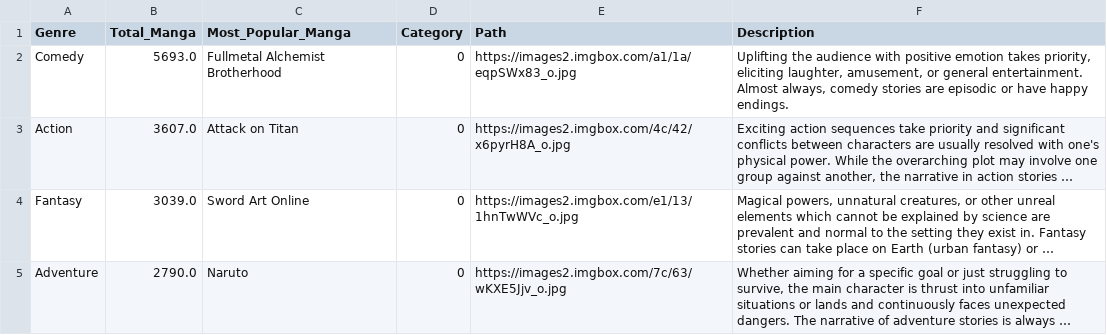
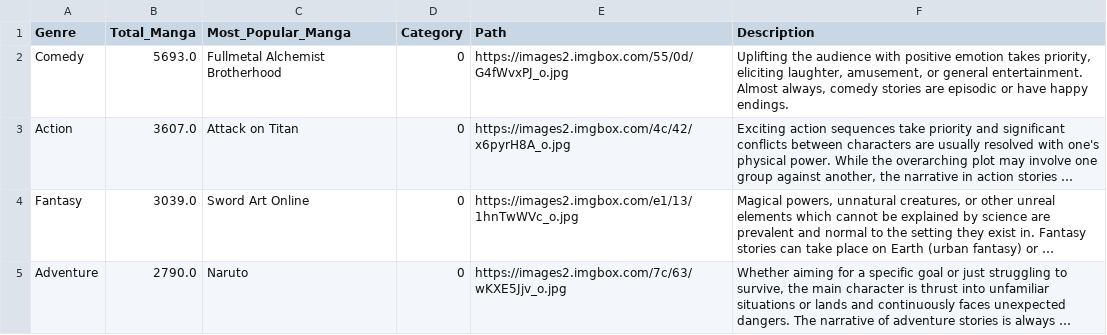
Before and after one commit to ilmanovski/Data-Visualisation, a CSV file: Genre_Manga_3.csv, drawn as a sheet; only a part is shown; long unchanged cells end in …; the diff names each change by its address in the sheet, - before the commit and + after, or states it on an @@ line.

Commit message:
Update Genre_Manga_3.csv

```diff
--- a/Genre_Manga_3.csv
+++ b/Genre_Manga_3.csv
-E2 (Path): https://images2.imgbox.com/a1/1a/eqpSWx83_o.jpg
+E2 (Path): https://images2.imgbox.com/55/0d/G4fWvxPJ_o.jpg
```
